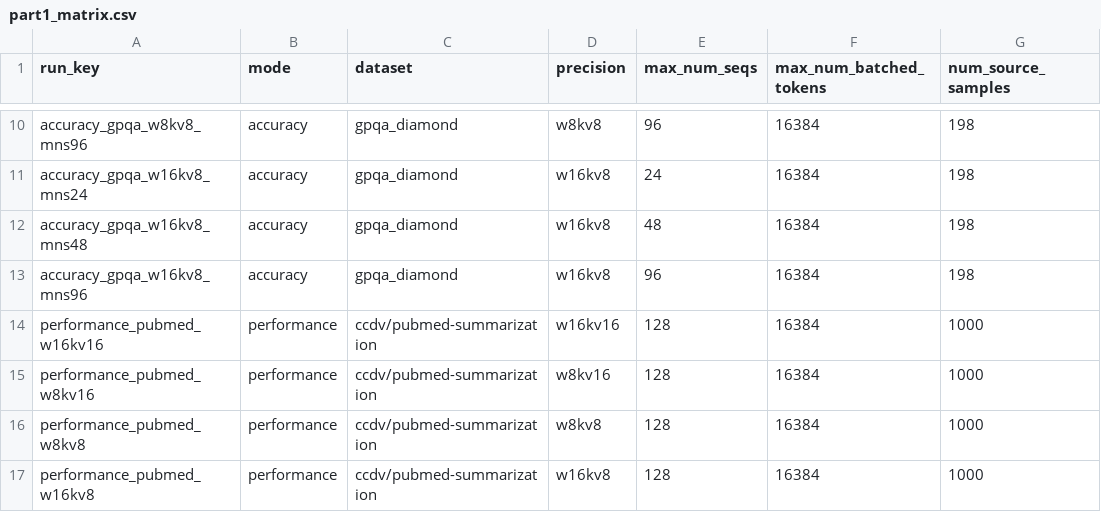
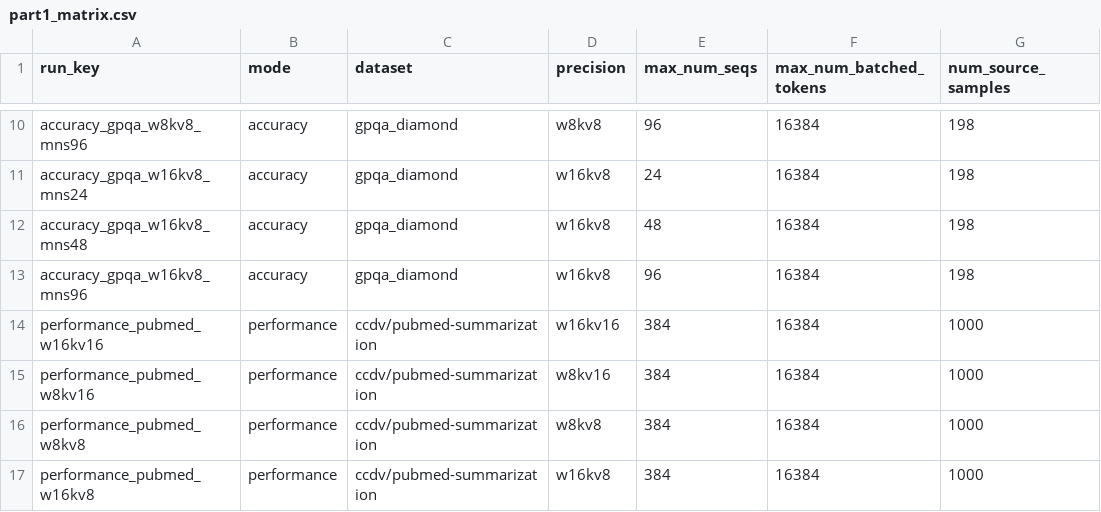
Before and after one commit to ChuDinhKlopp/inference-bench, a CSV file: configs/part1_matrix.csv, drawn as a sheet; only a part is shown, gaps mark what is left out; the diff names each change by its address in the sheet, - before the commit and + after, or states it on an @@ line.

```diff
--- a/configs/part1_matrix.csv
+++ b/configs/part1_matrix.csv
-E14:E17 (max_num_seqs): 128
+E14:E17 (max_num_seqs): 384
```
Also changed, not shown: 4 other files.
